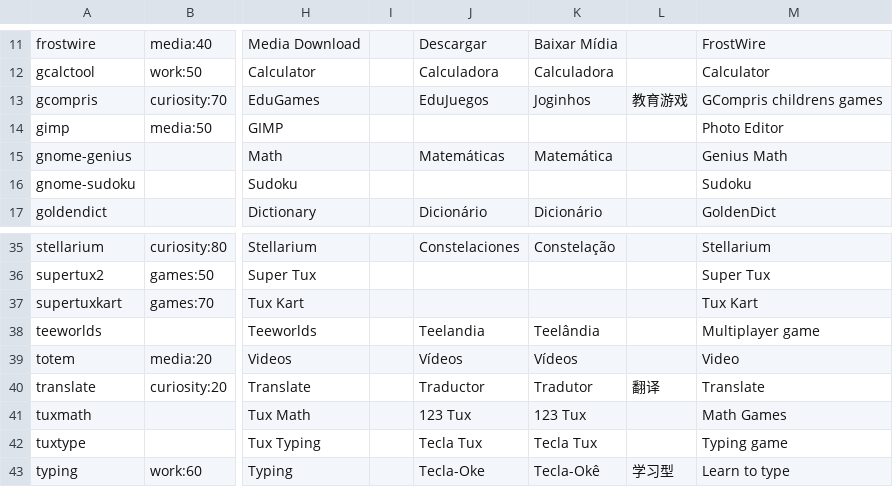
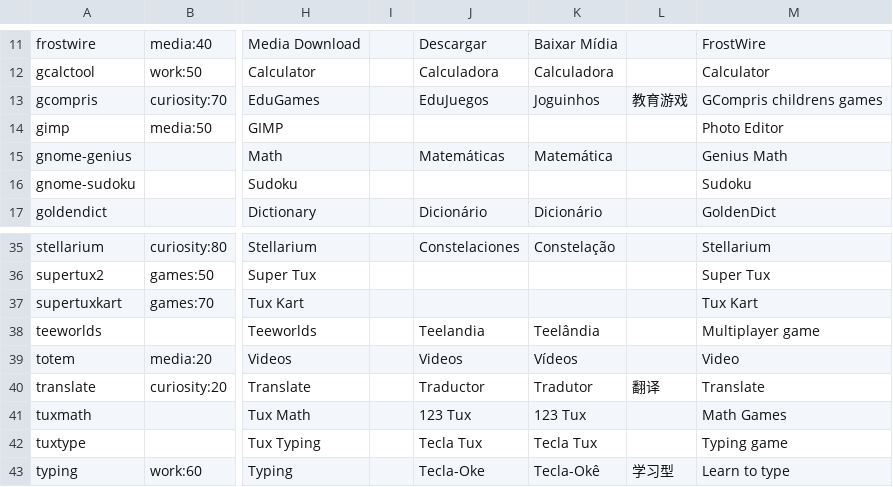
Before and after one commit to endlessm/eos-theme, a CSV file: desktop/applications.csv, drawn as a sheet; only a part is shown, gaps mark what is left out; the diff names each change by its address in the sheet, - before the commit and + after, or states it on an @@ line.

Commit message:
fixed typos on applications and links CSV files

```diff
--- a/desktop/applications.csv
+++ b/desktop/applications.csv
-K13: Joginhos
+K13: Joguinhos
-J39: Vídeos
+J39: Videos
```
Also changed, not shown: desktop/links.csv.
